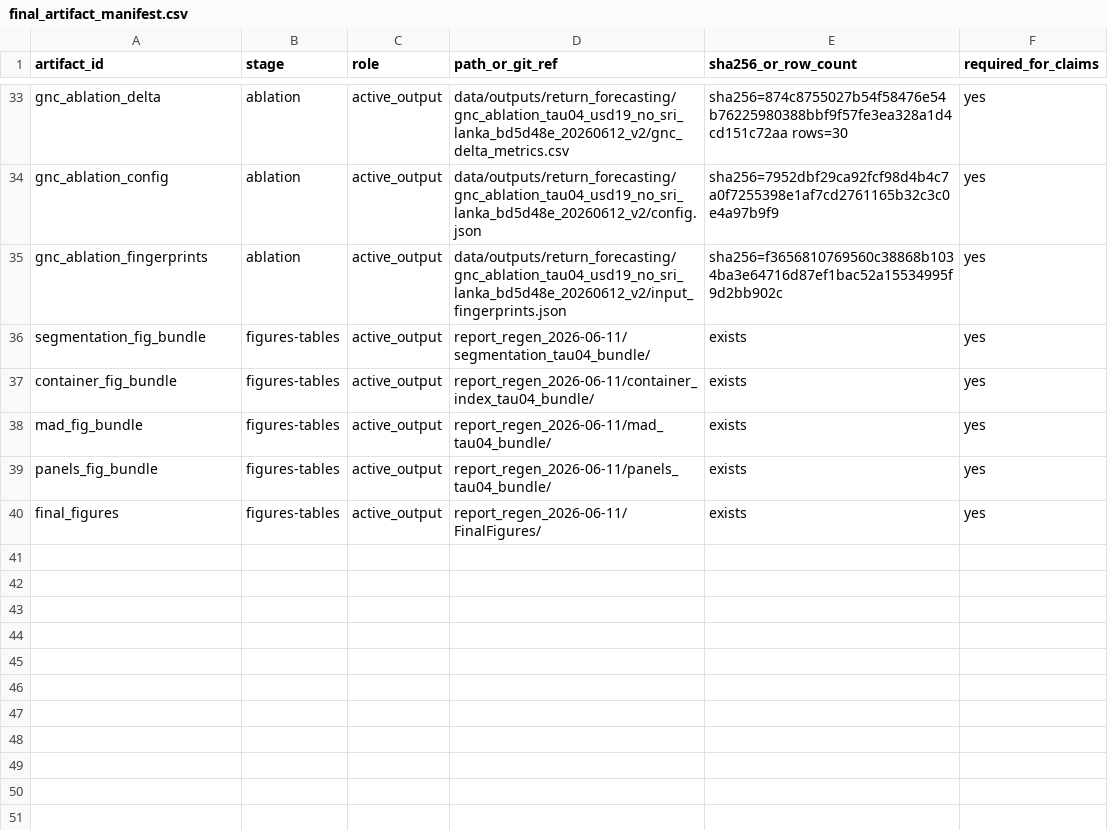
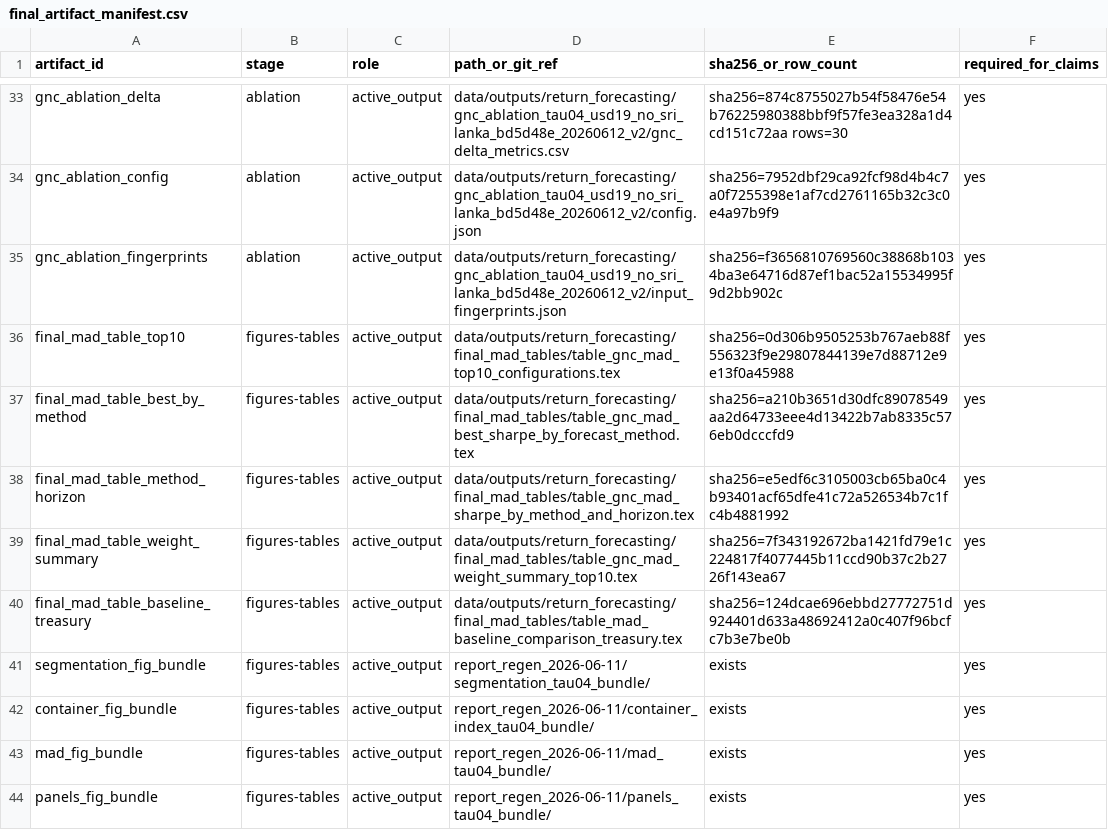
Before and after one commit to AndersNBE/Alternative-data-portfolio-optimization-bachelor, a CSV file: pipelines/final_artifact_manifest.csv, drawn as a sheet; only a part is shown, gaps mark what is left out; the shorter side is filled out with more unchanged rows; the diff names each change by its address in the sheet, - before the commit and + after, or states it on an @@ line.

Commit message:
Add generated final MAD tables

```diff
--- a/pipelines/final_artifact_manifest.csv
+++ b/pipelines/final_artifact_manifest.csv
+row 36: final_mad_table_top10 | figures-tables | active_output | data/outputs/return_forecasting/final_mad_tables/table_gnc_mad_top10_configurations.tex | sha256=0d306b9505253b767aeb88f556323f9e29807844139e7d88712e9e13f0a45988 | yes
+row 37: final_mad_table_best_by_method | figures-tables | active_output | data/outputs/return_forecasting/final_mad_tables/table_gnc_mad_best_sharpe_by_forecast_method.tex | sha256=a210b3651d30dfc89078549aa2d64733eee4d13422b7ab8335c576eb0dcccfd9 | yes
+row 38: final_mad_table_method_horizon | figures-tables | active_output | data/outputs/return_forecasting/final_mad_tables/table_gnc_mad_sharpe_by_method_and_horizon.tex | sha256=e5edf6c3105003cb65ba0c4b93401acf65dfe41c72a526534b7c1fc4b4881992 | yes
+row 39: final_mad_table_weight_summary | figures-tables | active_output | data/outputs/return_forecasting/final_mad_tables/table_gnc_mad_weight_summary_top10.tex | sha256=7f343192672ba1421fd79e1c224817f4077445b11ccd90b37c2b2726f143ea67 | yes
+row 40: final_mad_table_baseline_treasury | figures-tables | active_output | data/outputs/return_forecasting/final_mad_tables/table_mad_baseline_comparison_treasury.tex | sha256=124dcae696ebbd27772751d924401d633a48692412a0c407f96bcfc7b3e7be0b | yes
```
Also changed, not shown: 6 other files.
